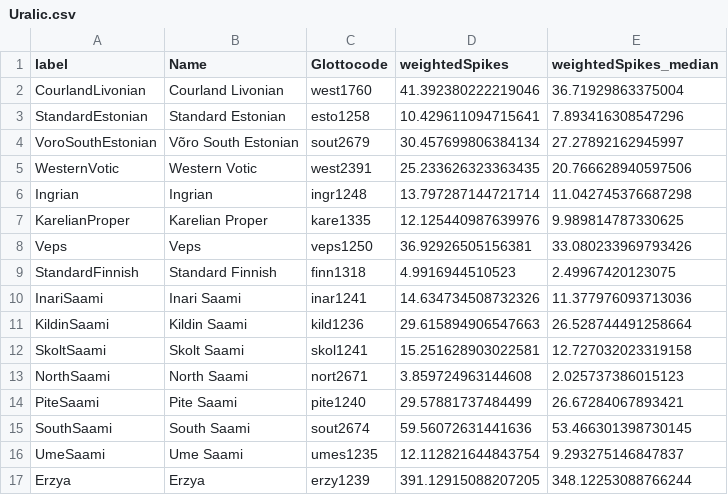
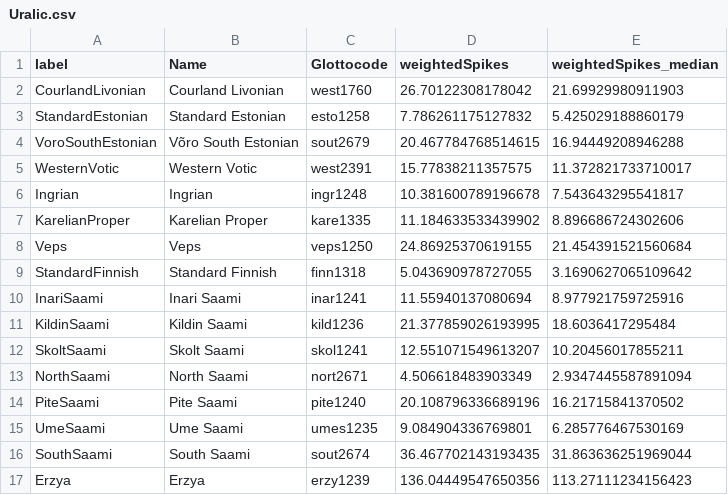
Before and after one commit to tomproberts/PunctuatedSchismo, a CSV file: data/gammaspike/summarytree/Uralic.csv, drawn as a sheet; only a part is shown; the diff covers the shown part only.

```diff
--- a/data/gammaspike/summarytree/Uralic.csv
+++ b/data/gammaspike/summarytree/Uralic.csv
@@ -1,17 +1,17 @@
 label,Name,Glottocode,weightedSpikes,weightedSpikes_median
-CourlandLivonian,Courland Livonian,west1760,41.392380222219046,36.71929863375004
-StandardEstonian,Standard Estonian,esto1258,10.429611094715641,7.893416308547296
-VoroSouthEstonian,Võro South Estonian,sout2679,30.457699806384134,27.27892162945997
-WesternVotic,Western Votic,west2391,25.233626323363435,20.766628940597506
-Ingrian,Ingrian,ingr1248,13.797287144721714,11.042745376687298
-KarelianProper,Karelian Proper,kare1335,12.125440987639976,9.989814787330625
-Veps,Veps,veps1250,36.92926505156381,33.080233969793426
-StandardFinnish,Standard Finnish,finn1318,4.9916944510523,2.49967420123075
-InariSaami,Inari Saami,inar1241,14.634734508732326,11.377976093713036
-KildinSaami,Kildin Saami,kild1236,29.615894906547663,26.528744491258664
-SkoltSaami,Skolt Saami,skol1241,15.251628903022581,12.727032023319158
-NorthSaami,North Saami,nort2671,3.859724963144608,2.025737386015123
-PiteSaami,Pite Saami,pite1240,29.57881737484499,26.67284067893421
-SouthSaami,South Saami,sout2674,59.56072631441636,53.466301398730145
-UmeSaami,Ume Saami,umes1235,12.112821644843754,9.293275146847837
-Erzya,Erzya,erzy1239,391.12915088207205,348.12253088766244
+CourlandLivonian,Courland Livonian,west1760,26.70122308178042,21.69929980911903
+StandardEstonian,Standard Estonian,esto1258,7.786261175127832,5.425029188860179
+VoroSouthEstonian,Võro South Estonian,sout2679,20.467784768514615,16.94449208946288
+WesternVotic,Western Votic,west2391,15.77838211357575,11.372821733710017
+Ingrian,Ingrian,ingr1248,10.381600789196678,7.543643295541817
+KarelianProper,Karelian Proper,kare1335,11.184633533439902,8.896686724302606
+Veps,Veps,veps1250,24.86925370619155,21.454391521560684
+StandardFinnish,Standard Finnish,finn1318,5.043690978727055,3.1690627065109642
+InariSaami,Inari Saami,inar1241,11.55940137080694,8.977921759725916
+KildinSaami,Kildin Saami,kild1236,21.377859026193995,18.6036417295484
+SkoltSaami,Skolt Saami,skol1241,12.551071549613207,10.20456017855211
+NorthSaami,North Saami,nort2671,4.506618483903349,2.9347445587891094
+PiteSaami,Pite Saami,pite1240,20.108796336689196,16.21715841370502
+UmeSaami,Ume Saami,umes1235,9.084904336769801,6.285776467530169
+SouthSaami,South Saami,sout2674,36.467702143193435,31.863636251969044
+Erzya,Erzya,erzy1239,136.04449547650356,113.27111234156423
```
Also changed, not shown: 3 added rows, 3 removed rows and 14 edited cells elsewhere in this file, data/datasets/uralex/cognate_matrix.csv, 17 other files.
